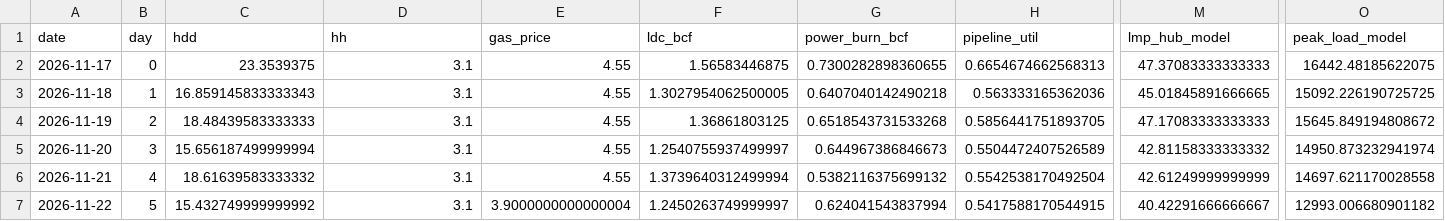
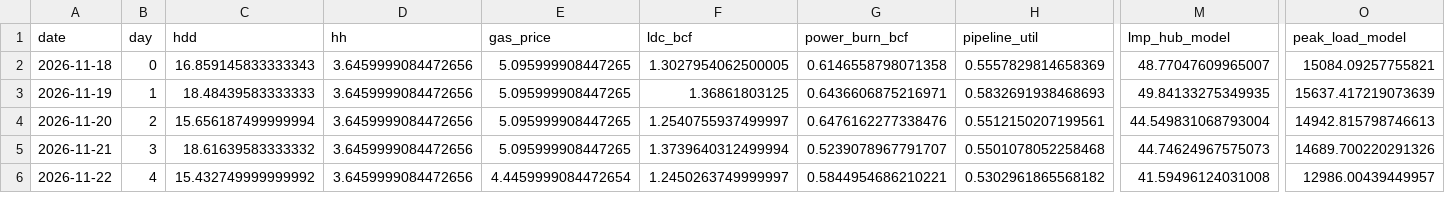
Before and after one commit to cathykam2006/ne-gas-power-pcm, a CSV file: results/live/daily.csv, drawn as a sheet; only a part is shown, gaps mark what is left out; removed rows and columns are numbered as before the commit, all else as after; rows hold the shown columns only; the diff covers the shown part only; the diff names each change by its address in the sheet, - before the commit and + after, or states it on an @@ line.

```diff
--- a/results/live/daily.csv
+++ b/results/live/daily.csv
-row 2: 2026-11-17 | 0 | 23.3539375 | 3.1 | 4.55 | 1.56583446875 | 0.7300282898360655 | 0.6654674662568313 | 47.37083333333333 | 16442.48185622075
-B2 (day): 1
+B2 (day): 0
-D2:D6 (hh): 3.1
+D2:D6 (hh): 3.6459999084472656
-E2:E5 (gas_price): 4.55
+E2:E5 (gas_price): 5.095999908447265
-G2 (power_burn_bcf): 0.6407040142490218
+G2 (power_burn_bcf): 0.6146558798071358
-H2 (pipeline_util): 0.563333165362036
+H2 (pipeline_util): 0.5557829814658369
-M2 (lmp_hub_model): 45.01845891666665
+M2 (lmp_hub_model): 48.77047609965007
-O2 (peak_load_model): 15092.226190725725
+O2 (peak_load_model): 15084.09257755821
-B3 (day): 2
+B3 (day): 1
-G3 (power_burn_bcf): 0.6518543731533268
+G3 (power_burn_bcf): 0.6436606875216971
-H3 (pipeline_util): 0.5856441751893705
+H3 (pipeline_util): 0.5832691938468693
-M3 (lmp_hub_model): 47.17083333333333
+M3 (lmp_hub_model): 49.84133275349935
-O3 (peak_load_model): 15645.849194808672
+O3 (peak_load_model): 15637.417219073639
-B4 (day): 3
+B4 (day): 2
-G4 (power_burn_bcf): 0.644967386846673
+G4 (power_burn_bcf): 0.6476162277338476
-H4 (pipeline_util): 0.5504472407526589
+H4 (pipeline_util): 0.5512150207199561
-M4 (lmp_hub_model): 42.81158333333332
+M4 (lmp_hub_model): 44.549831068793004
-O4 (peak_load_model): 14950.873232941974
+O4 (peak_load_model): 14942.815798746613
-B5 (day): 4
+B5 (day): 3
-G5 (power_burn_bcf): 0.5382116375699132
+G5 (power_burn_bcf): 0.5239078967791707
-H5 (pipeline_util): 0.5542538170492504
+H5 (pipeline_util): 0.5501078052258468
-M5 (lmp_hub_model): 42.61249999999999
+M5 (lmp_hub_model): 44.74624967575073
-O5 (peak_load_model): 14697.621170028558
+O5 (peak_load_model): 14689.700220291326
-B6 (day): 5
+B6 (day): 4
-E6 (gas_price): 3.9000000000000004
+E6 (gas_price): 4.4459999084472654
-G6 (power_burn_bcf): 0.624041543837994
+G6 (power_burn_bcf): 0.5844954686210221
-H6 (pipeline_util): 0.5417588170544915
+H6 (pipeline_util): 0.5302961865568182
-M6 (lmp_hub_model): 40.42291666666667
+M6 (lmp_hub_model): 41.59496124031008
-O6 (peak_load_model): 12993.006680901182
+O6 (peak_load_model): 12986.00439449957
```
Also changed, not shown: 1 added row and 81 edited cells elsewhere in this file, data/live/isone_fuelmix.csv, data/live/isone_load.csv, 9 other files.
